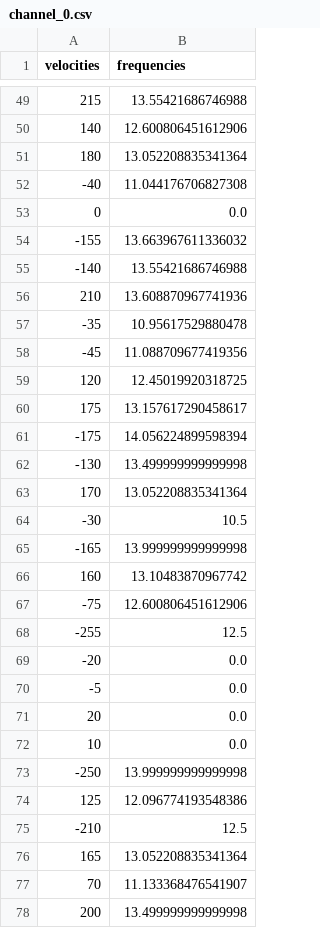
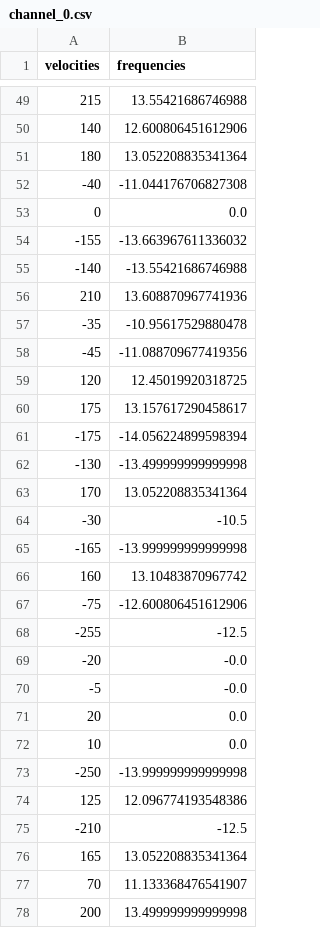
Before and after one commit to Woz4tetra/true_battlebot, a CSV file: src/bw_teleop/scripts/channel_0.csv, drawn as a sheet; only a part is shown, gaps mark what is left out; the diff covers the shown part only.

```diff
--- a/src/bw_teleop/scripts/channel_0.csv
+++ b/src/bw_teleop/scripts/channel_0.csv
@@ -51,26 +51,26 @@ velocities,frequencies
 180,13.052208835341364
--40,11.044176706827308
+-40,-11.044176706827308
 0,0.0
--155,13.663967611336032
--140,13.55421686746988
+-155,-13.663967611336032
+-140,-13.55421686746988
 210,13.608870967741936
--35,10.95617529880478
--45,11.088709677419356
+-35,-10.95617529880478
+-45,-11.088709677419356
 120,12.45019920318725
 175,13.157617290458617
--175,14.056224899598394
--130,13.499999999999998
+-175,-14.056224899598394
+-130,-13.499999999999998
 170,13.052208835341364
--30,10.5
--165,13.999999999999998
+-30,-10.5
+-165,-13.999999999999998
 160,13.10483870967742
--75,12.600806451612906
--255,12.5
--20,0.0
--5,0.0
+-75,-12.600806451612906
+-255,-12.5
+-20,-0.0
+-5,-0.0
 20,0.0
 10,0.0
--250,13.999999999999998
+-250,-13.999999999999998
 125,12.096774193548386
--210,12.5
+-210,-12.5
 165,13.052208835341364
```
Also changed, not shown: 88 edited cells elsewhere in this file, src/bw_teleop/scripts/channel_1.csv, 10 other files.
